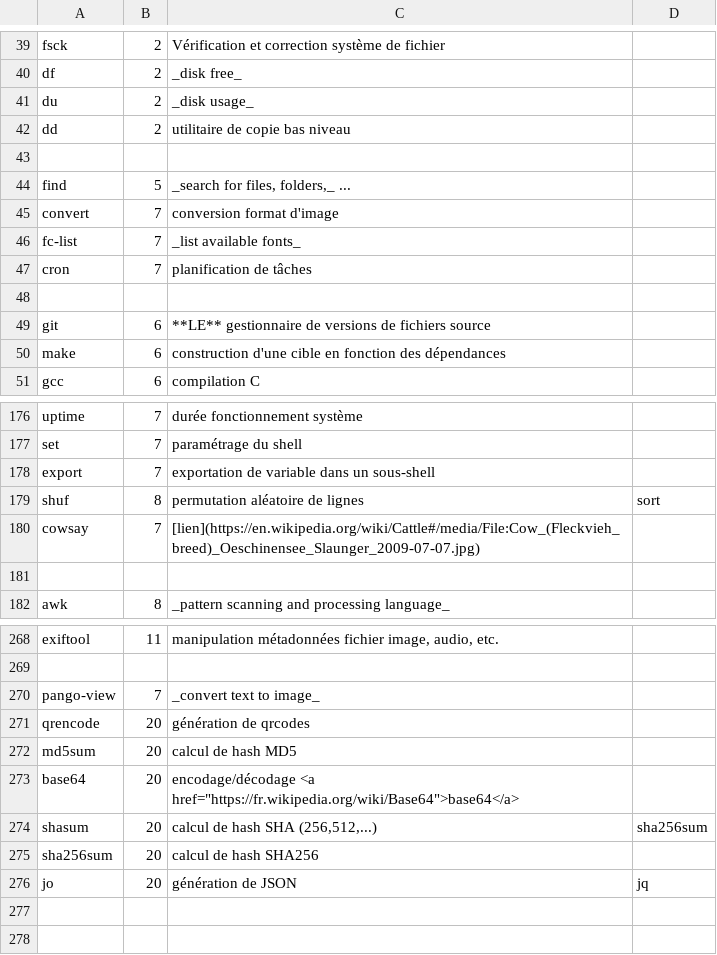
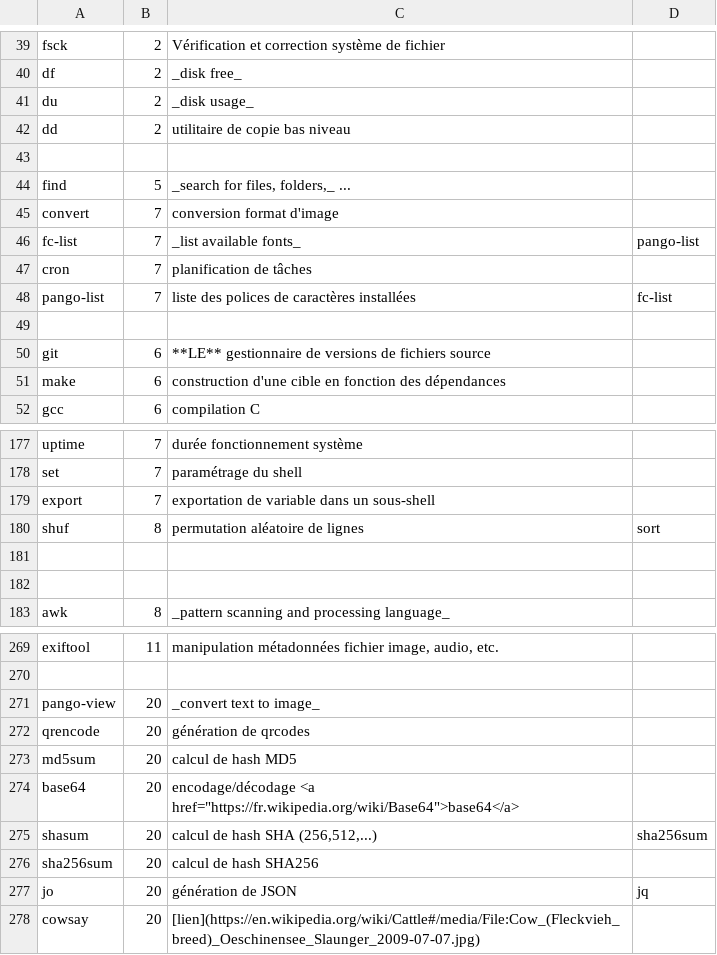
Before and after one commit to skramm/linux_shell, a CSV file: content/linux_commands.csv, drawn as a sheet; only a part is shown, gaps mark what is left out.

Commit message:
update

```diff
--- a/content/linux_commands.csv
+++ b/content/linux_commands.csv
@@ -45,4 +45,5 @@ find;5;_search for files, folders,_ ...
 convert;7;conversion format d'image
-fc-list;7;_list available fonts_
+fc-list;7;_list available fonts_;pango-list
 cron;7;planification de tâches
+pango-list;7;liste des polices de caractères installées;fc-list
 
@@ -179,3 +180,3 @@ export;7;exportation de variable dans un sous-shell
 shuf;8;permutation aléatoire de lignes;sort
-cowsay;7;[lien](https://en.wikipedia.org/wiki/Cattle#/media/File:Cow_(Fleckvieh_breed)_Oeschinensee_Slaunger_2009-07-07.jpg)
+
 
@@ -269,3 +270,3 @@ exiftool;11;manipulation métadonnées fichier image, audio, etc.
 
-pango-view;7;_convert text to image_
+pango-view;20;_convert text to image_
 qrencode;20;génération de qrcodes
@@ -276 +277,2 @@ sha256sum;20;calcul de hash SHA256
 jo;20;génération de JSON;jq
+cowsay;20;[lien](https://en.wikipedia.org/wiki/Cattle#/media/File:Cow_(Fleckvieh_breed)_Oeschinensee_Slaunger_2009-07-07.jpg)
```
